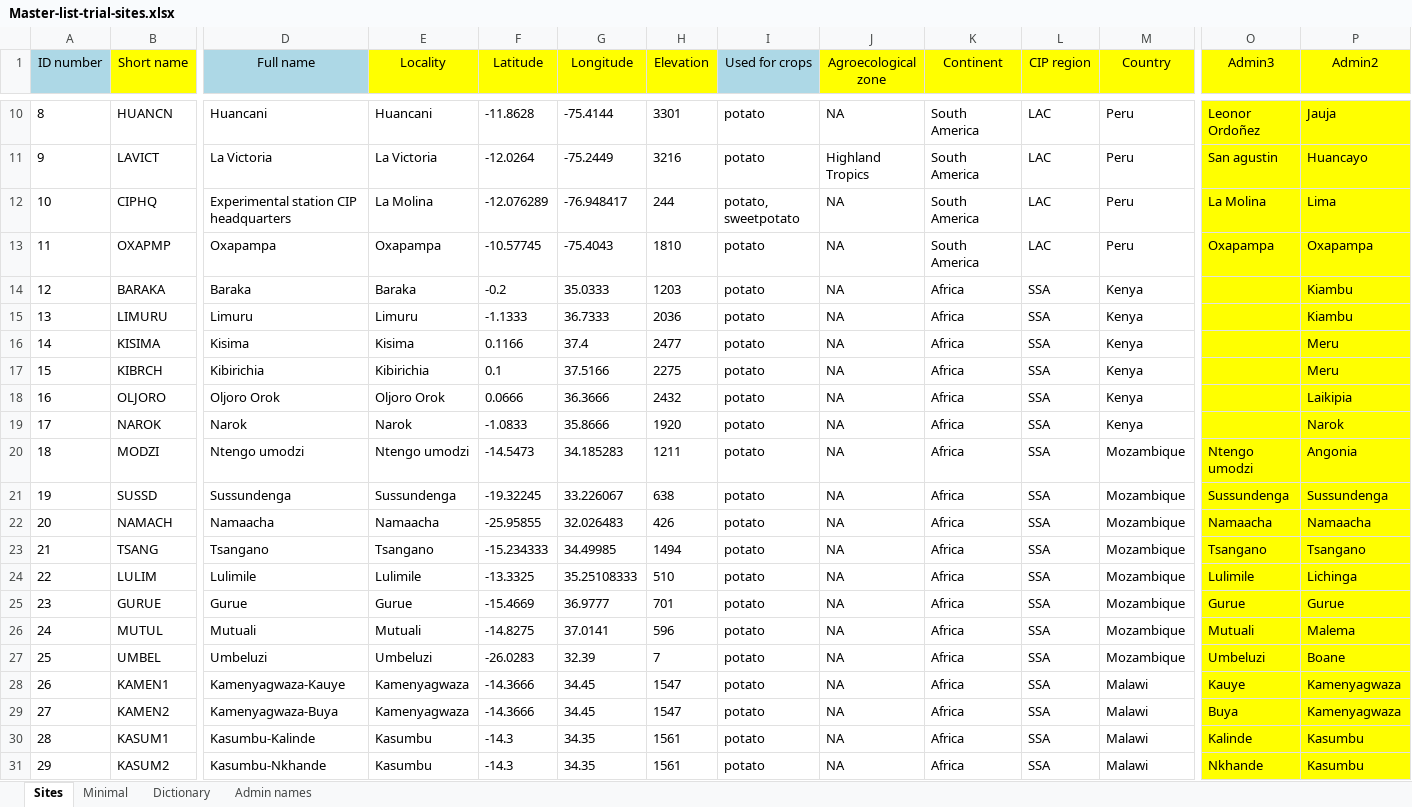
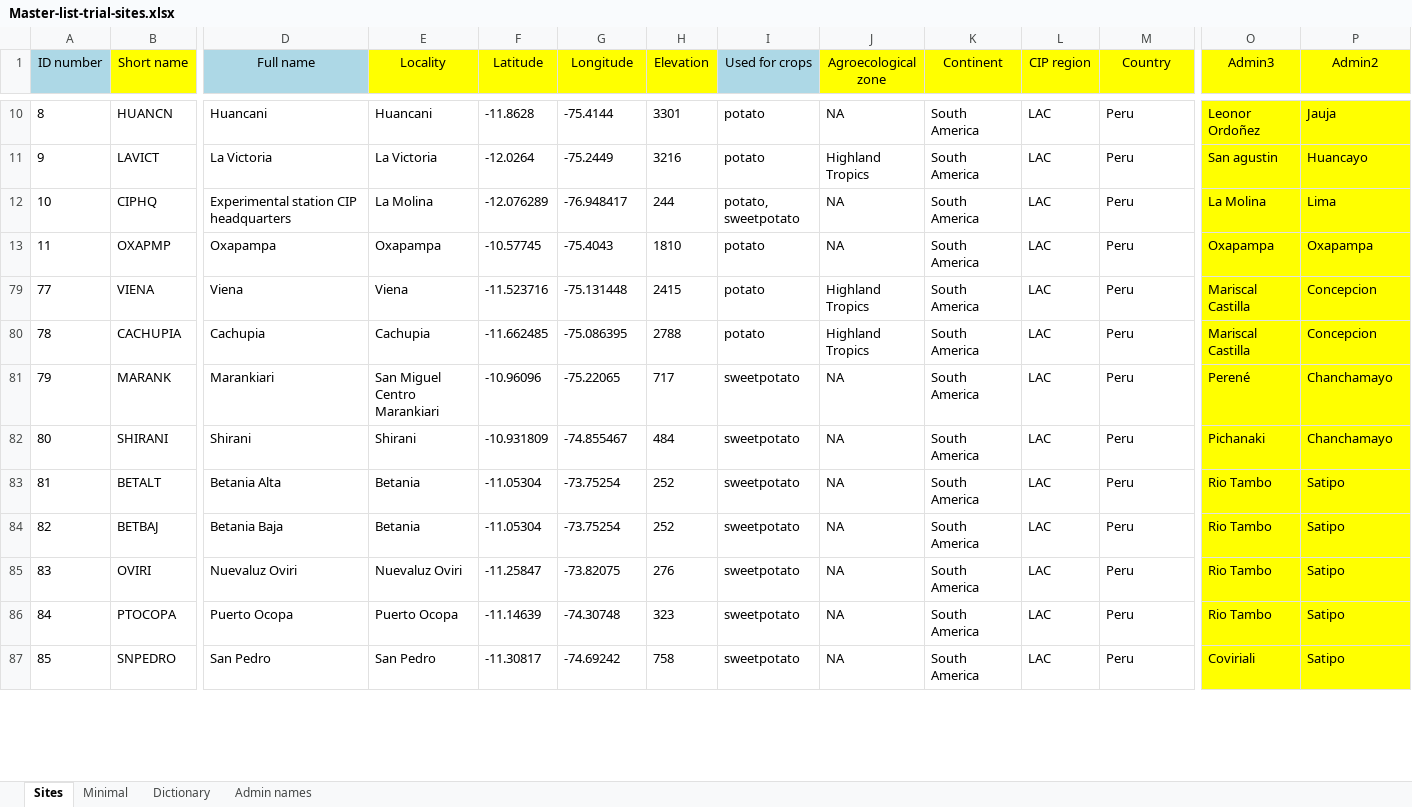
Before and after one commit to c5sire/hidap, an Excel workbook: inst/hidap/sites/Master-list-trial-sites.xlsx, sheet Sites, drawn as a sheet; only a part is shown, gaps mark what is left out; the shorter side is filled out with more unchanged rows; values as stored, in another font and other column widths than the file's, no borders; rows hold the shown columns only; the diff covers the shown part only; the diff names each change by its address in the sheet, - before the commit and + after, or states it on an @@ line.

```diff
--- a/inst/hidap/sites/Master-list-trial-sites.xlsx (sheet Sites)
+++ b/inst/hidap/sites/Master-list-trial-sites.xlsx (sheet Sites)
@@ row 14 hidden: 12 | BARAKA | Baraka | Baraka | -0.2 | 35.0333 | 1203 | potato | NA | Africa | SSA | Kenya |  | Kiambu @@
@@ row 15 hidden: 13 | LIMURU | Limuru | Limuru | -1.1333 | 36.7333 | 2036 | potato | NA | Africa | SSA | Kenya |  | Kiambu @@
@@ row 16 hidden: 14 | KISIMA | Kisima | Kisima | 0.1166 | 37.4 | 2477 | potato | NA | Africa | SSA | Kenya |  | Meru @@
@@ row 17 hidden: 15 | KIBRCH | Kibirichia | Kibirichia | 0.1 | 37.5166 | 2275 | potato | NA | Africa | SSA | Kenya |  | Meru @@
@@ row 18 hidden: 16 | OLJORO | Oljoro Orok | Oljoro Orok | 0.0666 | 36.3666 | 2432 | potato | NA | Africa | SSA | Kenya |  | Laikipia @@
@@ row 19 hidden: 17 | NAROK | Narok | Narok | -1.0833 | 35.8666 | 1920 | potato | NA | Africa | SSA | Kenya |  | Narok @@
@@ row 20 hidden: 18 | MODZI | Ntengo umodzi | Ntengo umodzi | -14.5473 | 34.185283 | 1211 | potato | NA | Africa | SSA | Mozambique | Ntengo umodzi | Angonia @@
@@ row 21 hidden: 19 | SUSSD | Sussundenga | Sussundenga | -19.32245 | 33.226067 | 638 | potato | NA | Africa | SSA | Mozambique | Sussundenga | Sussundenga @@
@@ row 22 hidden: 20 | NAMACH | Namaacha | Namaacha | -25.95855 | 32.026483 | 426 | potato | NA | Africa | SSA | Mozambique | Namaacha | Namaacha @@
@@ row 23 hidden: 21 | TSANG | Tsangano | Tsangano | -15.234333 | 34.49985 | 1494 | potato | NA | Africa | SSA | Mozambique | Tsangano | Tsangano @@
@@ row 24 hidden: 22 | LULIM | Lulimile | Lulimile | -13.3325 | 35.25108333 | 510 | potato | NA | Africa | SSA | Mozambique | Lulimile | Lichinga @@
@@ row 25 hidden: 23 | GURUE | Gurue | Gurue | -15.4669 | 36.9777 | 701 | potato | NA | Africa | SSA | Mozambique | Gurue | Gurue @@
@@ row 26 hidden: 24 | MUTUL | Mutuali | Mutuali | -14.8275 | 37.0141 | 596 | potato | NA | Africa | SSA | Mozambique | Mutuali | Malema @@
@@ row 27 hidden: 25 | UMBEL | Umbeluzi | Umbeluzi | -26.0283 | 32.39 | 7 | potato | NA | Africa | SSA | Mozambique | Umbeluzi | Boane @@
@@ row 28 hidden: 26 | KAMEN1 | Kamenyagwaza-Kauye | Kamenyagwaza | -14.3666 | 34.45 | 1547 | potato | NA | Africa | SSA | Malawi | Kauye | Kamenyagwaza @@
@@ row 29 hidden: 27 | KAMEN2 | Kamenyagwaza-Buya | Kamenyagwaza | -14.3666 | 34.45 | 1547 | potato | NA | Africa | SSA | Malawi | Buya | Kamenyagwaza @@
@@ row 30 hidden: 28 | KASUM1 | Kasumbu-Kalinde | Kasumbu | -14.3 | 34.35 | 1561 | potato | NA | Africa | SSA | Malawi | Kalinde | Kasumbu @@
@@ row 31 hidden: 29 | KASUM2 | Kasumbu-Nkhande | Kasumbu | -14.3 | 34.35 | 1561 | potato | NA | Africa | SSA | Malawi | Nkhande | Kasumbu @@
```
Also changed, not shown: 1 removed row, 75 hidden or unhidden rows and 1 edited cell elsewhere in this sheet, 12 other files.
